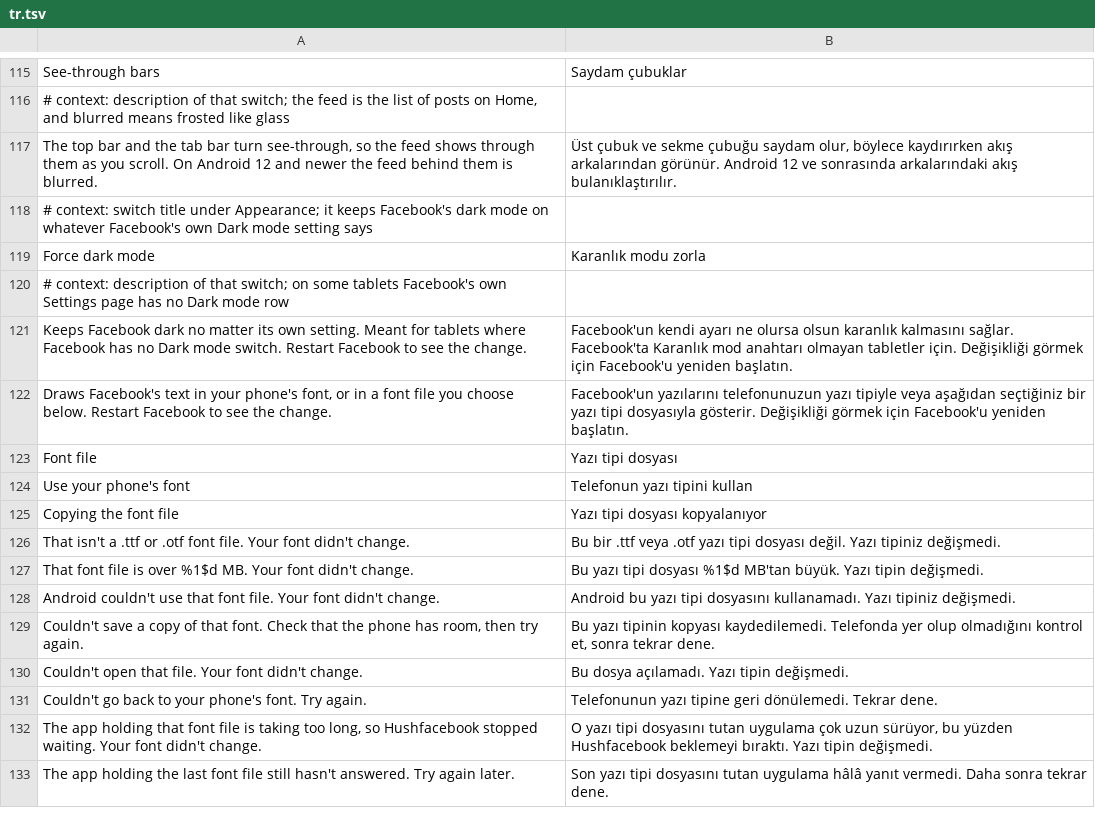
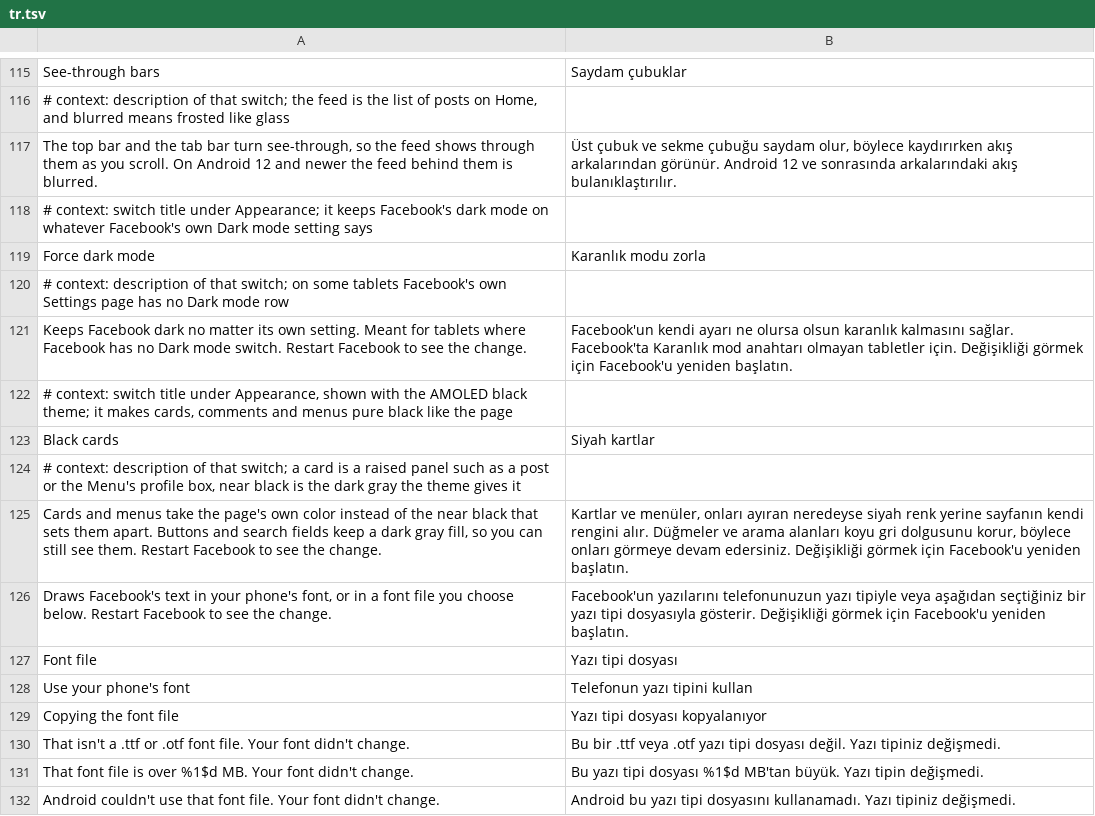
Before and after one commit to JhouHank/HushFacebook, a TSV file: extensions/shared/library/src/main/l10n/tr.tsv, drawn as a sheet; only a part is shown, gaps mark what is left out; the shorter side is filled out with more unchanged rows; the diff names each change by its address in the sheet, - before the commit and + after, or states it on an @@ line.

Commit message:
feat(theme): Black cards switch flattens AMOLED's raised cards
The AMOLED theme keeps cards, comments and popovers a near-black step
above the page so each keeps an edge. A new Appearance switch, off by
default, gives them the page's own colour instead. Secondary buttons
then take an input's fill, so See more and Log out still show once the
card under them is gone. Server and React colours in the card band
follow the same switch. Pause and a start before the settings are ready
keep the near black, and the theme stays listed as running while paused.
The [PATCHES] line reports the theme as on either way, with the switch
as its option, and the patch description and README row mention it.

Refs #191

```diff
--- a/extensions/shared/library/src/main/l10n/tr.tsv
+++ b/extensions/shared/library/src/main/l10n/tr.tsv
+row 122: # context: switch title under Appearance, shown with the AMOLED black theme; it makes cards, comments and menus pure black like the page
+row 123: Black cards | Siyah kartlar
+row 124: # context: description of that switch; a card is a raised panel such as a post or the Menu's profile box, near black is the dark gray the theme gives it
+row 125: Cards and menus take the page's own color instead of the near black that sets them apart. Buttons and search fields keep a dark gray fill, so you can still see them. Restart Facebook to see the change. | Kartlar ve menüler, onları ayıran neredeyse siyah renk yerine sayfanın kendi rengini alır. Düğmeler ve arama alanları koyu gri dolgusunu korur, böylece onları görmeye devam edersiniz. Değişikliği görmek için Facebook'u yeniden başlatın.
```
Also changed, not shown: extensions/shared/library/src/main/l10n/de.tsv, extensions/shared/library/src/main/l10n/es.tsv, 18 other files.
